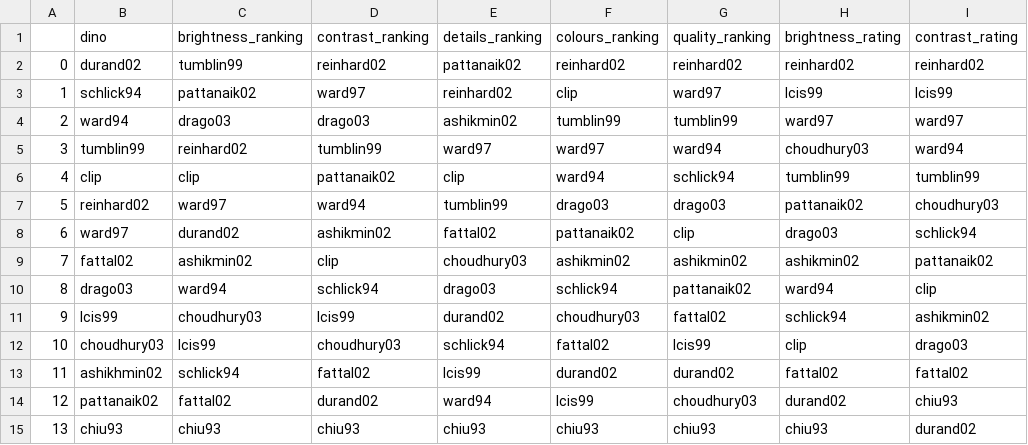
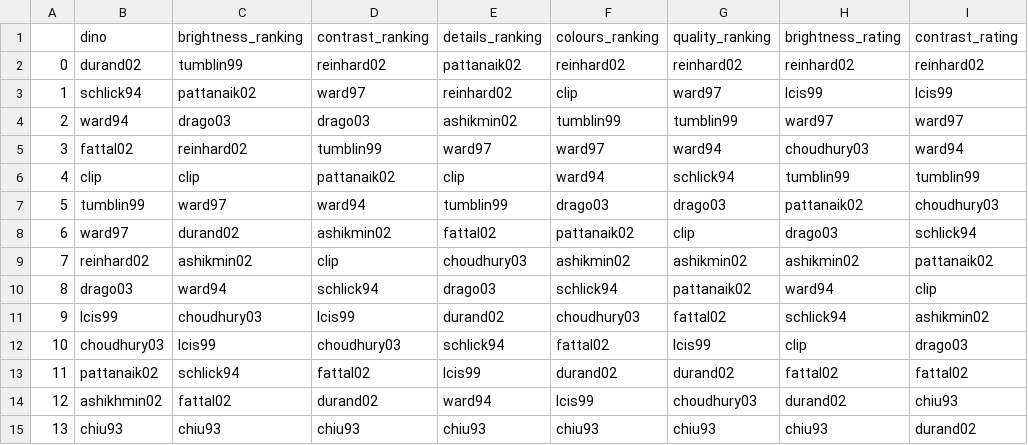
Before and after one commit to ASavageCabbage/divnorm-brightness, a CSV file: cadik/indoor_tm_ranking.csv, drawn as a sheet; only a part is shown; the diff names each change by its address in the sheet, - before the commit and + after, or states it on an @@ line.

Commit message:
Refactor dino functions into torch and opencv implementations

```diff
--- a/cadik/indoor_tm_ranking.csv
+++ b/cadik/indoor_tm_ranking.csv
-B5 (dino): tumblin99
+B5 (dino): fattal02
-B7 (dino): reinhard02
+B7 (dino): tumblin99
-B9 (dino): fattal02
+B9 (dino): reinhard02
-B13 (dino): ashikhmin02
+B13 (dino): pattanaik02
-B14 (dino): pattanaik02
+B14 (dino): ashikhmin02
```
Also changed, not shown: cadik/night_tm_ranking.csv, cadik/outdoor_tm_ranking.csv, 28 other files.
